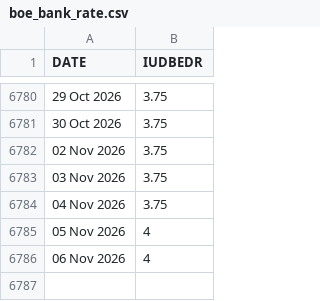
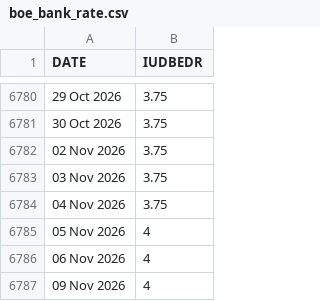
Before and after one commit to yaroslavdeineka/macro-pulse, a CSV file: data/cache/boe_bank_rate.csv, drawn as a sheet; only a part is shown, gaps mark what is left out.

```diff
--- a/data/cache/boe_bank_rate.csv
+++ b/data/cache/boe_bank_rate.csv
@@ -6786 +6786,2 @@ DATE,IUDBEDR
 06 Nov 2026,4
+09 Nov 2026,4
```
Also changed, not shown: data/cache/ecb_dfr.csv, data/cache/ustreasury_yield_curve_2026.csv, 15 other files.
